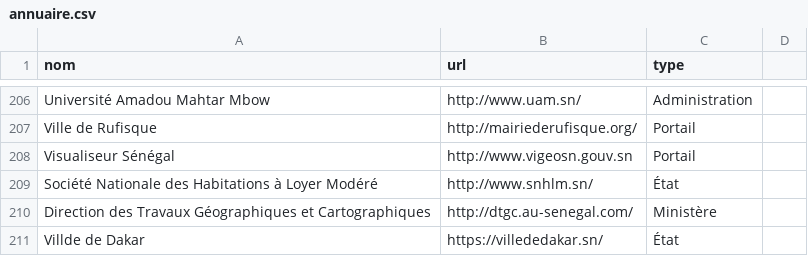
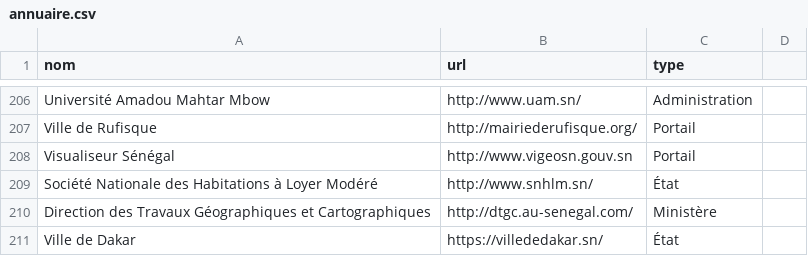
Before and after one commit to senegalouvert/annuaire-sites-publics-senegal, a CSV file: data/annuaire.csv, drawn as a sheet; only a part is shown, gaps mark what is left out.

Commit message:
Update annuaire.csv
Fix typo

```diff
--- a/data/annuaire.csv
+++ b/data/annuaire.csv
@@ -210,2 +210,2 @@ Société Nationale des Habitations à Loyer Modéré,http://www.snhlm.sn/,État
 Direction des Travaux Géographiques et Cartographiques,http://dtgc.au-senegal.com/,Ministère
-Villde de Dakar,https://villededakar.sn/,État
+Ville de Dakar,https://villededakar.sn/,État
```
